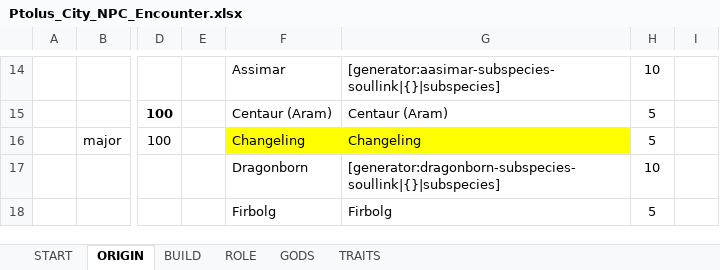
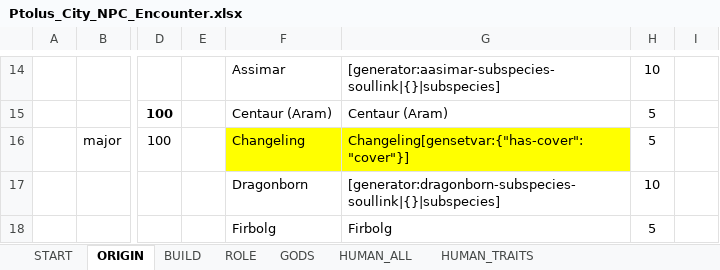
Before and after one commit to Kordishal/world-anvil-generators, an Excel workbook: city-npc/Ptolus_City_NPC_Encounter.xlsx, sheet ORIGIN, drawn as a sheet; only a part is shown, gaps mark what is left out; values as stored, in another font and other column widths than the file's, no borders; the diff covers the shown part only; the diff names each change by its address in the sheet, - before the commit and + after, or states it on an @@ line.

```diff
--- a/city-npc/Ptolus_City_NPC_Encounter.xlsx (sheet ORIGIN)
+++ b/city-npc/Ptolus_City_NPC_Encounter.xlsx (sheet ORIGIN)
-sheet tab: TRAITS
+sheet tab: HUMAN_ALL
+sheet tab: HUMAN_TRAITS
-G16: Changeling
+G16: Changeling[gensetvar:{"has-cover": "cover"}]
```
Also changed, not shown: 27 edited cells and cell formats elsewhere in this sheet, sheet HUMAN_ALL, sheet BUILD, sheet ROLE, sheet START, 12 other files.
